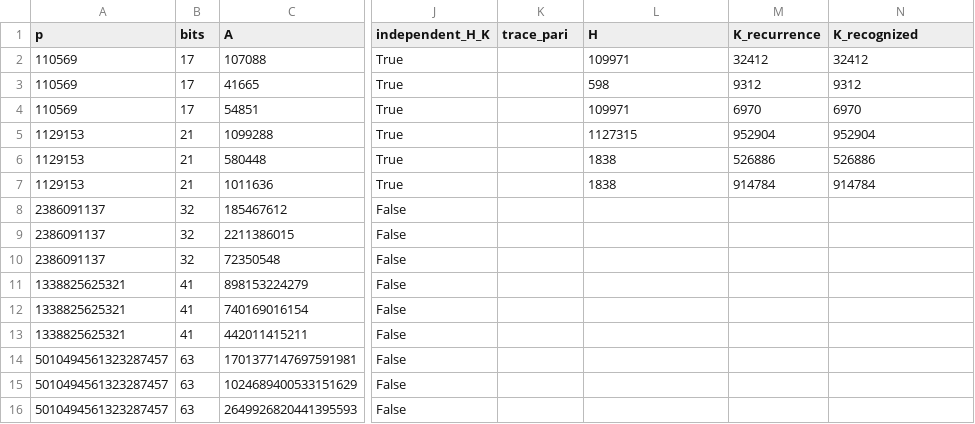
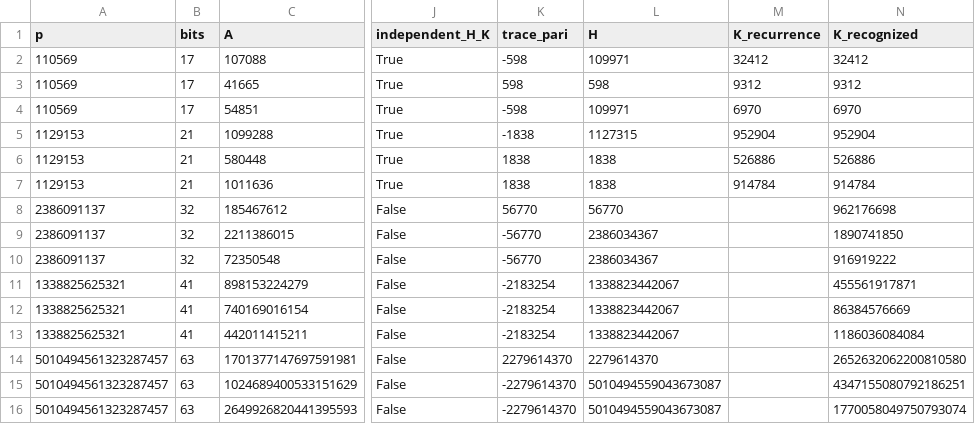
Before and after one commit to bbrhuft/Cartier-Miller-evaluation-of-genus-one-coefficient-sums, a CSV file: Cartier-Miller-Extensions-20261009/research/depth_three_recognition_20261007/core/validation_large_primes.csv, drawn as a sheet; only a part is shown, gaps mark what is left out; the diff names each change by its address in the sheet, - before the commit and + after, or states it on an @@ line.

```diff
--- a/Cartier-Miller-Extensions-20261009/research/depth_three_recognition_20261007/core/validation_large_primes.csv
+++ b/Cartier-Miller-Extensions-20261009/research/depth_three_recognition_20261007/core/validation_large_primes.csv
-K2 (trace_pari): (empty)
+K2 (trace_pari): -598
-K3 (trace_pari): (empty)
+K3 (trace_pari): 598
-K4 (trace_pari): (empty)
+K4 (trace_pari): -598
-K5 (trace_pari): (empty)
+K5 (trace_pari): -1838
-K6:K7 (trace_pari): (empty)
+K6:K7 (trace_pari): 1838
-K8 (trace_pari): (empty)
+K8 (trace_pari): 56770
-L8 (H): (empty)
+L8 (H): 56770
-N8 (K_recognized): (empty)
+N8 (K_recognized): 962176698
-K9:K10 (trace_pari): (empty)
+K9:K10 (trace_pari): -56770
-L9:L10 (H): (empty)
+L9:L10 (H): 2386034367
-N9 (K_recognized): (empty)
+N9 (K_recognized): 1890741850
-N10 (K_recognized): (empty)
+N10 (K_recognized): 916919222
-K11:K13 (trace_pari): (empty)
+K11:K13 (trace_pari): -2183254
-L11:L13 (H): (empty)
+L11:L13 (H): 1338823442067
-N11 (K_recognized): (empty)
+N11 (K_recognized): 455561917871
-N12 (K_recognized): (empty)
+N12 (K_recognized): 86384576669
-N13 (K_recognized): (empty)
+N13 (K_recognized): 1186036084084
-K14 (trace_pari): (empty)
+K14 (trace_pari): 2279614370
-L14 (H): (empty)
+L14 (H): 2279614370
-N14 (K_recognized): (empty)
+N14 (K_recognized): 2652632062200810580
-K15:K16 (trace_pari): (empty)
+K15:K16 (trace_pari): -2279614370
-L15:L16 (H): (empty)
+L15:L16 (H): 5010494559043673087
-N15 (K_recognized): (empty)
+N15 (K_recognized): 4347155080792186251
-N16 (K_recognized): (empty)
+N16 (K_recognized): 1770058049750793074
```
Also changed, not shown: Cartier-Miller-Extensions-20261009/research/depth_three_recognition_20261007/core/validation_cm_preparation.csv, Cartier-Miller-Extensions-20261009/research/depth_three_recognition_20261007/core/validation_cm_trace.csv, 29 other files.
